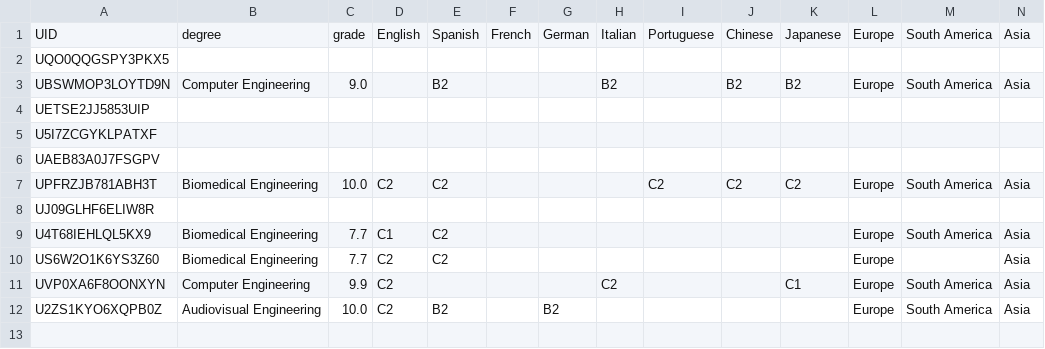
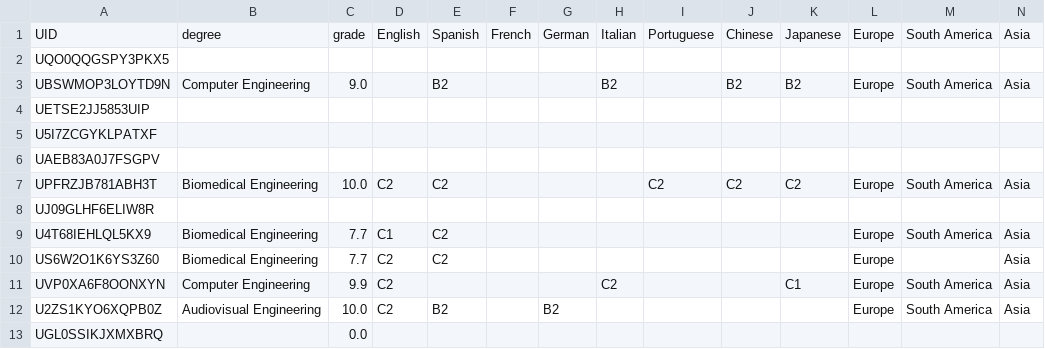
Before and after one commit to marcserranos/TCB-mobility-project, a CSV file: data/student_info.csv, drawn as a sheet; only a part is shown; rows hold the shown columns only; the diff names each change by its address in the sheet, - before the commit and + after, or states it on an @@ line.

```diff
--- a/data/student_info.csv
+++ b/data/student_info.csv
+row 13: UGL0SSIKJXMXBRQ |  | 0.0
```
Also changed, not shown: data/users.csv, 1 other file.
